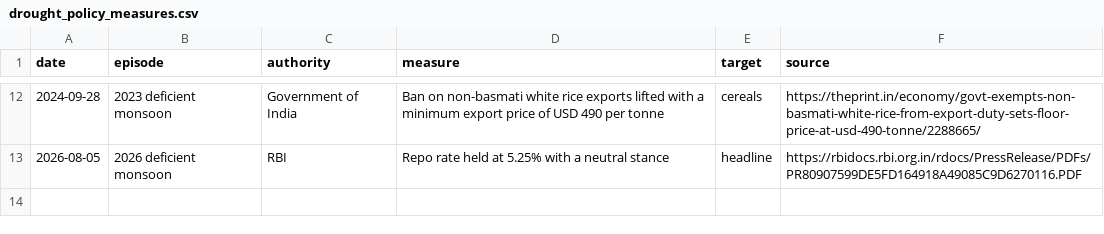
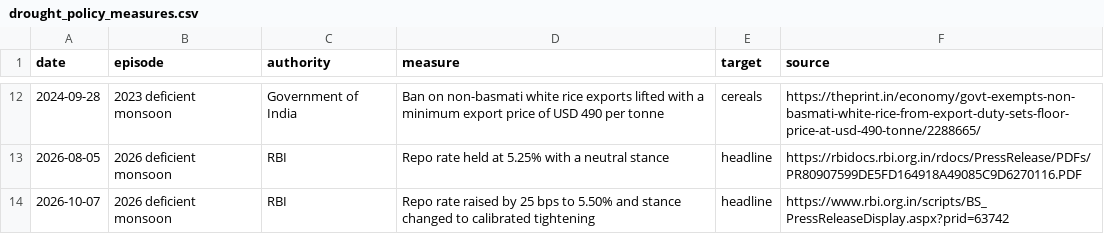
Before and after one commit to t4zc4t/monsoon-economy-study, a CSV file: data/raw/drought_policy_measures.csv, drawn as a sheet; only a part is shown, gaps mark what is left out; the diff names each change by its address in the sheet, - before the commit and + after, or states it on an @@ line.

```diff
--- a/data/raw/drought_policy_measures.csv
+++ b/data/raw/drought_policy_measures.csv
+row 14: 2026-10-07 | 2026 deficient monsoon | RBI | Repo rate raised by 25 bps to 5.50% and stance changed to calibrated tightening | headline | https://www.rbi.org.in/scripts/BS_PressReleaseDisplay.aspx?prid=63742
```
Also changed, not shown: 1 other file.
